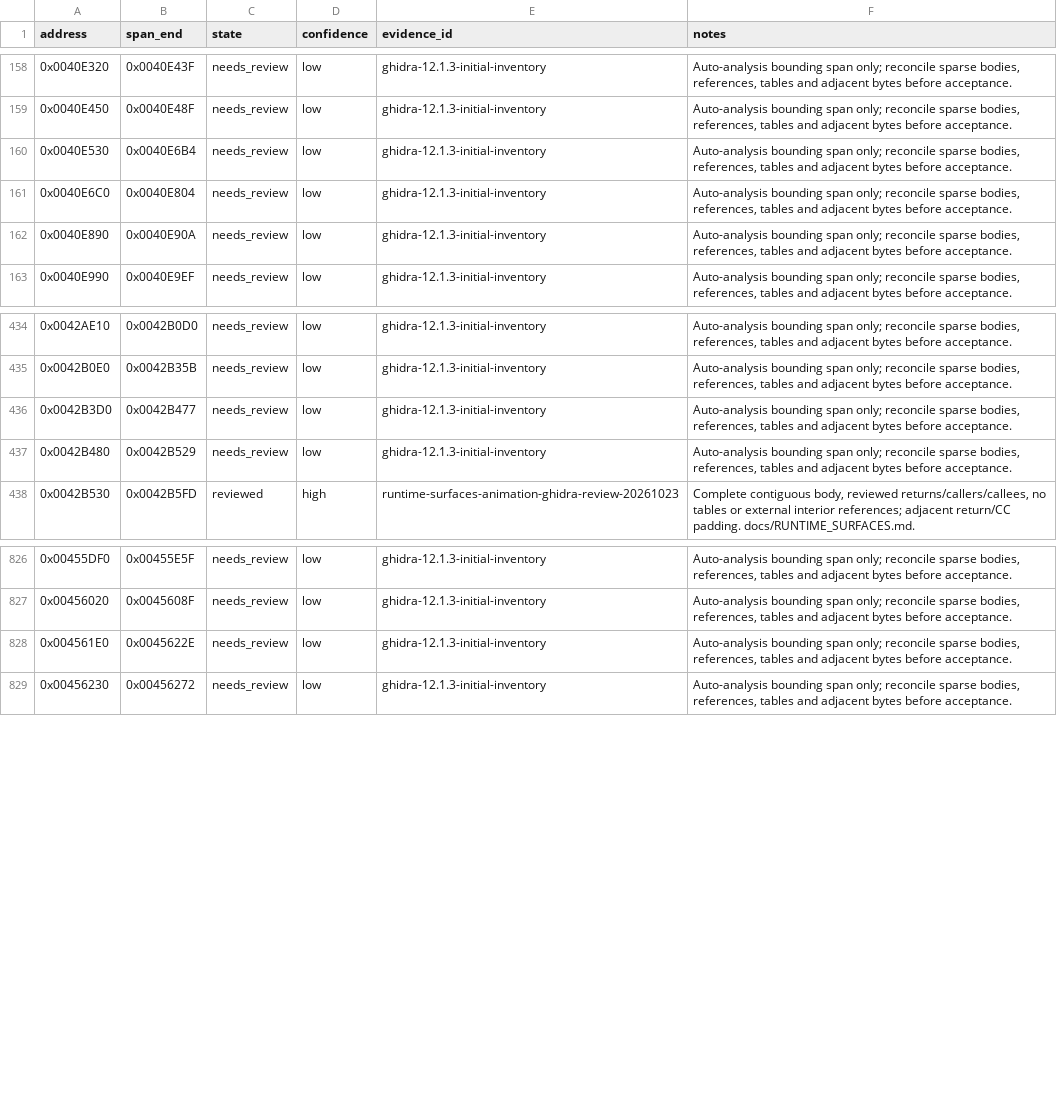
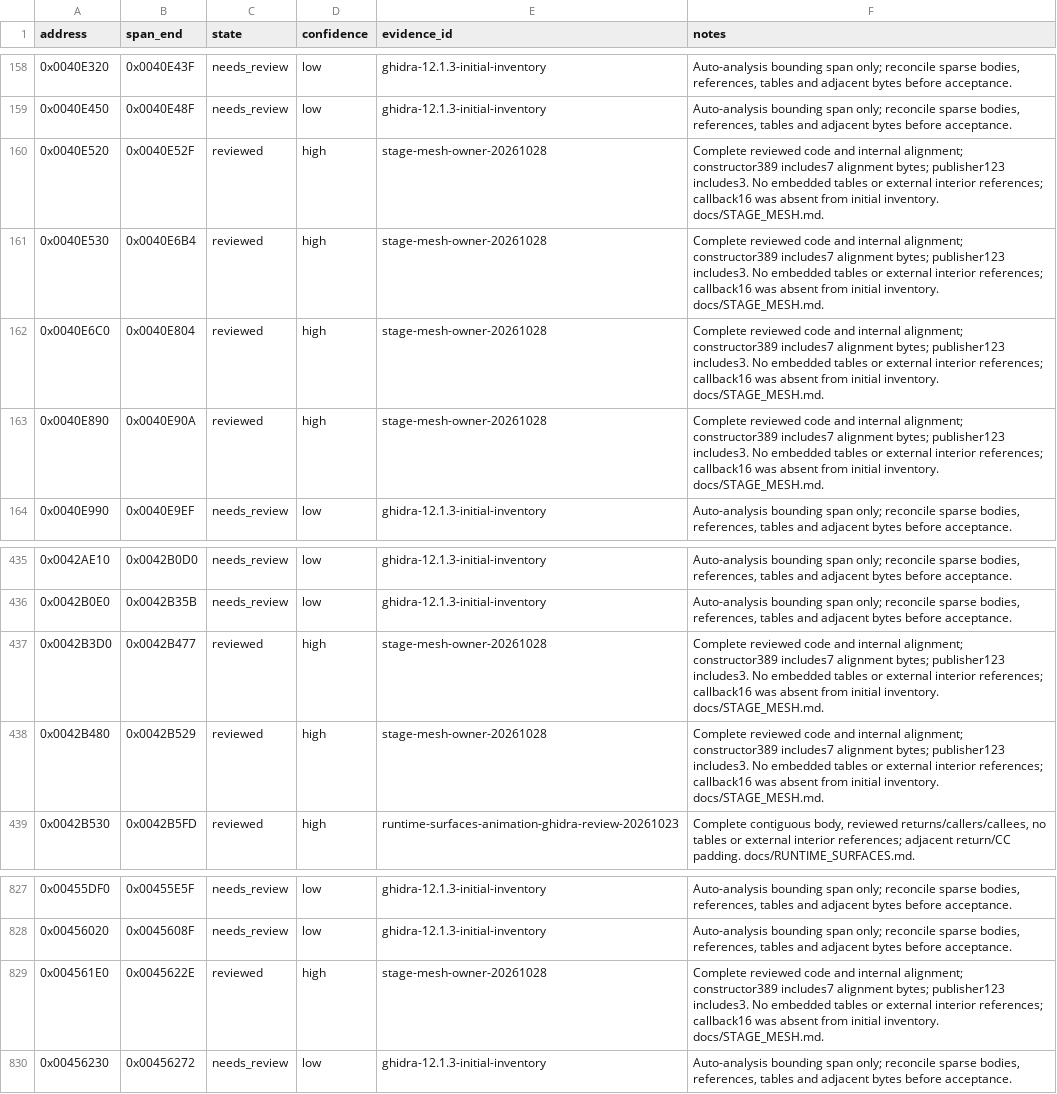
Before and after one commit to N0zoM1z0/th11, a CSV file: config/function-boundaries.csv, drawn as a sheet; only a part is shown, gaps mark what is left out.

```diff
--- a/config/function-boundaries.csv
+++ b/config/function-boundaries.csv
@@ -159,5 +159,6 @@ address,span_end,state,confidence,evidence_id,notes
 0x0040E450,0x0040E48F,needs_review,low,ghidra-12.1.3-initial-inventory,"Auto-analysis bounding span only; reconcile sparse bodies, references, tables and adjacent bytes before acceptance."
-0x0040E530,0x0040E6B4,needs_review,low,ghidra-12.1.3-initial-inventory,"Auto-analysis bounding span only; reconcile sparse bodies, references, tables and adjacent bytes before acceptance."
-0x0040E6C0,0x0040E804,needs_review,low,ghidra-12.1.3-initial-inventory,"Auto-analysis bounding span only; reconcile sparse bodies, references, tables and adjacent bytes before acceptance."
-0x0040E890,0x0040E90A,needs_review,low,ghidra-12.1.3-initial-inventory,"Auto-analysis bounding span only; reconcile sparse bodies, references, tables and adjacent bytes before acceptance."
+0x0040E520,0x0040E52F,reviewed,high,stage-mesh-owner-20261028,Complete reviewed code and internal alignment; constructor389 includes7 alignment bytes; publisher123 includes3. No embedded tables or external interior references; callback16 was absent from initial inventory. docs/STAGE_MESH.md.
+0x0040E530,0x0040E6B4,reviewed,high,stage-mesh-owner-20261028,Complete reviewed code and internal alignment; constructor389 includes7 alignment bytes; publisher123 includes3. No embedded tables or external interior references; callback16 was absent from initial inventory. docs/STAGE_MESH.md.
+0x0040E6C0,0x0040E804,reviewed,high,stage-mesh-owner-20261028,Complete reviewed code and internal alignment; constructor389 includes7 alignment bytes; publisher123 includes3. No embedded tables or external interior references; callback16 was absent from initial inventory. docs/STAGE_MESH.md.
+0x0040E890,0x0040E90A,reviewed,high,stage-mesh-owner-20261028,Complete reviewed code and internal alignment; constructor389 includes7 alignment bytes; publisher123 includes3. No embedded tables or external interior references; callback16 was absent from initial inventory. docs/STAGE_MESH.md.
 0x0040E990,0x0040E9EF,needs_review,low,ghidra-12.1.3-initial-inventory,"Auto-analysis bounding span only; reconcile sparse bodies, references, tables and adjacent bytes before acceptance."
@@ -435,4 +436,4 @@ address,span_end,state,confidence,evidence_id,notes
 0x0042B0E0,0x0042B35B,needs_review,low,ghidra-12.1.3-initial-inventory,"Auto-analysis bounding span only; reconcile sparse bodies, references, tables and adjacent bytes before acceptance."
-0x0042B3D0,0x0042B477,needs_review,low,ghidra-12.1.3-initial-inventory,"Auto-analysis bounding span only; reconcile sparse bodies, references, tables and adjacent bytes before acceptance."
-0x0042B480,0x0042B529,needs_review,low,ghidra-12.1.3-initial-inventory,"Auto-analysis bounding span only; reconcile sparse bodies, references, tables and adjacent bytes before acceptance."
+0x0042B3D0,0x0042B477,reviewed,high,stage-mesh-owner-20261028,Complete reviewed code and internal alignment; constructor389 includes7 alignment bytes; publisher123 includes3. No embedded tables or external interior references; callback16 was absent from initial inventory. docs/STAGE_MESH.md.
+0x0042B480,0x0042B529,reviewed,high,stage-mesh-owner-20261028,Complete reviewed code and internal alignment; constructor389 includes7 alignment bytes; publisher123 includes3. No embedded tables or external interior references; callback16 was absent from initial inventory. docs/STAGE_MESH.md.
 0x0042B530,0x0042B5FD,reviewed,high,runtime-surfaces-animation-ghidra-review-20261023,"Complete contiguous body, reviewed returns/callers/callees, no tables or external interior references; adjacent return/CC padding. docs/RUNTIME_SURFACES.md."
@@ -827,3 +828,3 @@ address,span_end,state,confidence,evidence_id,notes
 0x00456020,0x0045608F,needs_review,low,ghidra-12.1.3-initial-inventory,"Auto-analysis bounding span only; reconcile sparse bodies, references, tables and adjacent bytes before acceptance."
-0x004561E0,0x0045622E,needs_review,low,ghidra-12.1.3-initial-inventory,"Auto-analysis bounding span only; reconcile sparse bodies, references, tables and adjacent bytes before acceptance."
+0x004561E0,0x0045622E,reviewed,high,stage-mesh-owner-20261028,Complete reviewed code and internal alignment; constructor389 includes7 alignment bytes; publisher123 includes3. No embedded tables or external interior references; callback16 was absent from initial inventory. docs/STAGE_MESH.md.
 0x00456230,0x00456272,needs_review,low,ghidra-12.1.3-initial-inventory,"Auto-analysis bounding span only; reconcile sparse bodies, references, tables and adjacent bytes before acceptance."
```
Also changed, not shown: config/function-origins.csv, config/functions.csv, 25 other files.
